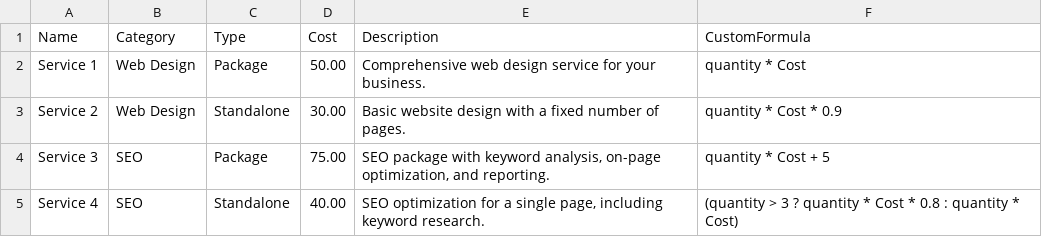
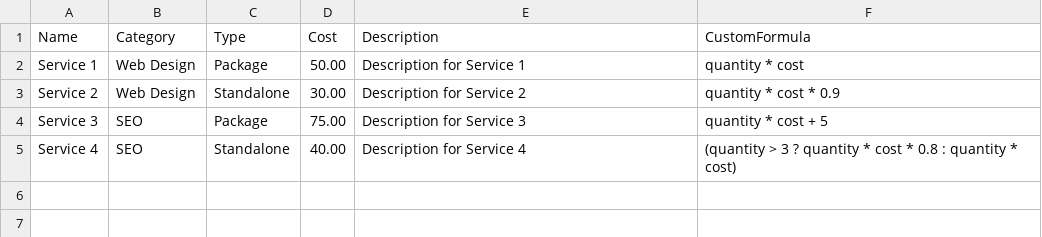
Before and after one commit to PerciusT/mycon-random, a CSV file: services.csv, drawn as a sheet.

Commit message:
Update services.csv

```diff
--- a/services.csv
+++ b/services.csv
@@ -1,5 +1,5 @@
 Name,Category,Type,Cost,Description,CustomFormula
-"Service 1","Web Design","Package","50.00","Comprehensive web design service for your business.","quantity * Cost"
-"Service 2","Web Design","Standalone","30.00","Basic website design with a fixed number of pages.","quantity * Cost * 0.9"
-"Service 3","SEO","Package","75.00","SEO package with keyword analysis, on-page optimization, and reporting.","quantity * Cost + 5"
-"Service 4","SEO","Standalone","40.00","SEO optimization for a single page, including keyword research.","(quantity > 3 ? quantity * Cost * 0.8 : quantity * Cost)"
+Service 1,Web Design,Package,50.00,Description for Service 1,"quantity * cost"
+Service 2,Web Design,Standalone,30.00,Description for Service 2,"quantity * cost * 0.9"
+Service 3,SEO,Package,75.00,Description for Service 3,"quantity * cost + 5"
+Service 4,SEO,Standalone,40.00,Description for Service 4,"(quantity > 3 ? quantity * cost * 0.8 : quantity * cost)"
```
